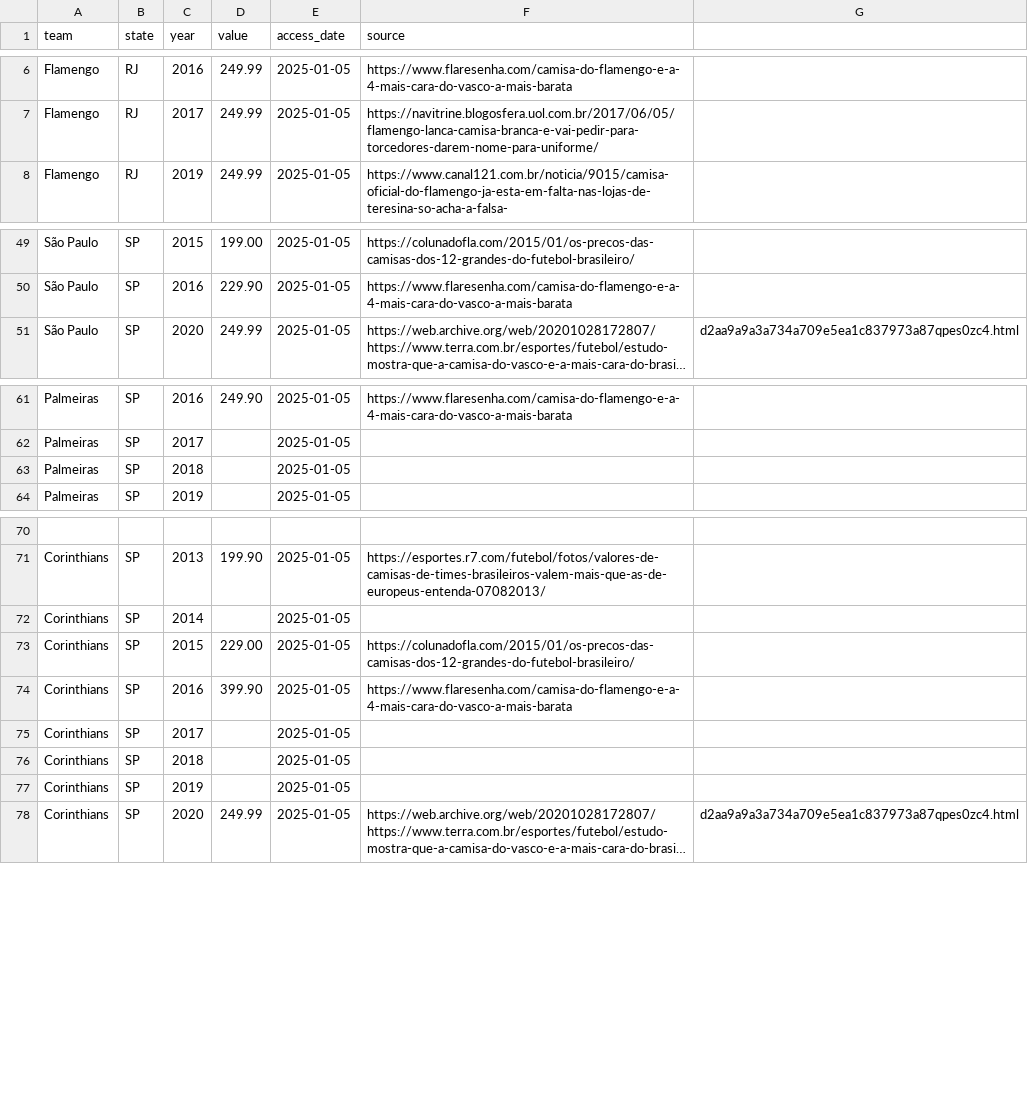
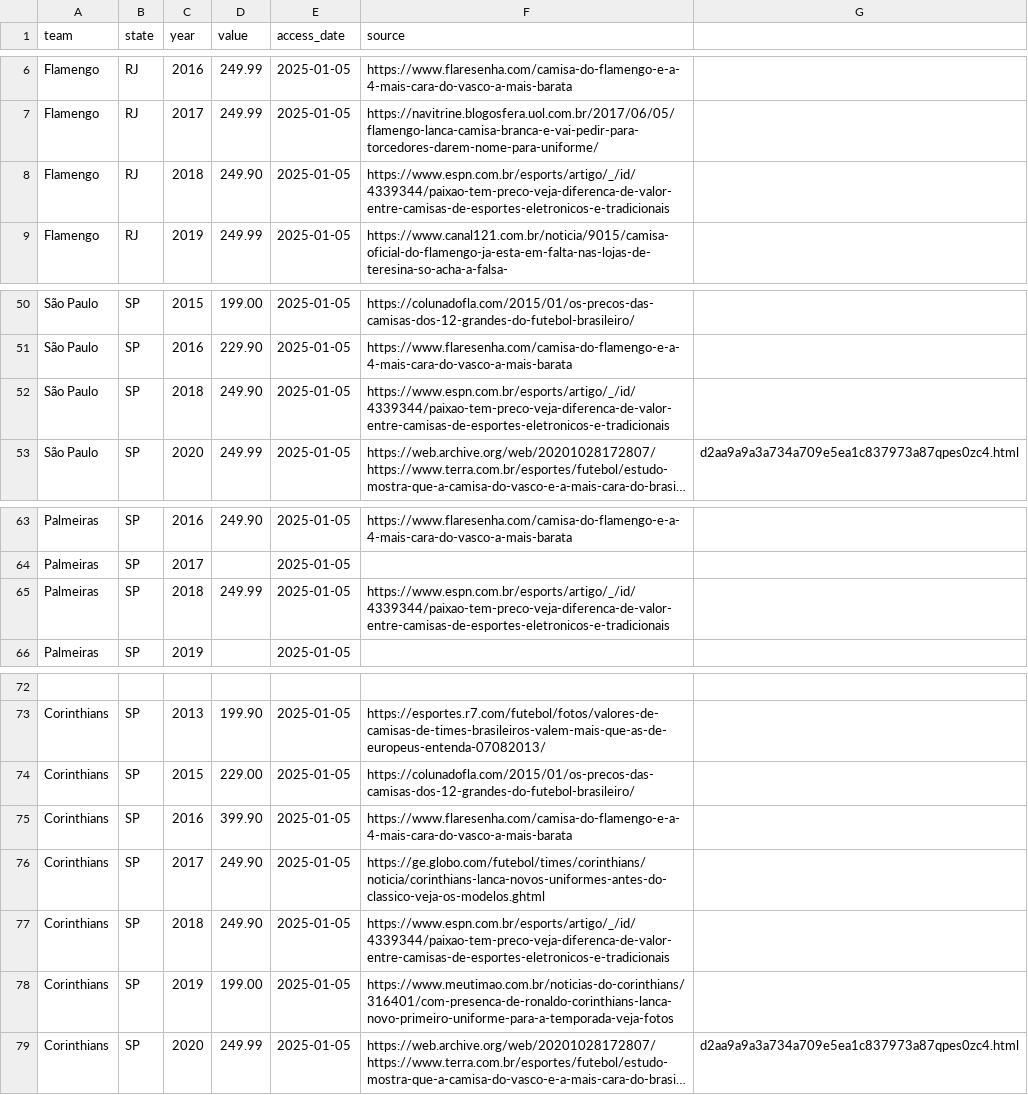
Before and after one commit to leonardoFiedler/brazilian-football-jerseys, a CSV file: raw/brazil-teams-jersey-price.csv, drawn as a sheet; only a part is shown, gaps mark what is left out; long unchanged cells end in …; removed rows and columns are numbered as before the commit, all else as after; the diff names each change by its address in the sheet, - before the commit and + after, or states it on an @@ line.

Commit message:
feat: added Palmeiras, Corinthians, SPFC and Flamengo data

```diff
--- a/raw/brazil-teams-jersey-price.csv
+++ b/raw/brazil-teams-jersey-price.csv
+row 8: Flamengo | RJ | 2018 | 249.90 | 2025-01-05 | https://www.espn.com.br/esports/artigo/_/id/4339344/paixao-tem-preco-veja-diferenca-de-valor-entre-camisas-de-esportes-eletronicos-e-tradicionais
+row 52: São Paulo | SP | 2018 | 249.90 | 2025-01-05 | https://www.espn.com.br/esports/artigo/_/id/4339344/paixao-tem-preco-veja-diferenca-de-valor-entre-camisas-de-esportes-eletronicos-e-tradicionais
-D65 (value): (empty)
+D65 (value): 249.99
-F65 (source): (empty)
+F65 (source): https://www.espn.com.br/esports/artigo/_/id/4339344/paixao-tem-preco-veja-diferenca-de-valor-entre-camisas-de-esportes-eletronicos-e-tradicionais
-row 72: Corinthians | SP | 2014 |  | 2025-01-05
-D76:D77 (value): (empty)
+D76:D77 (value): 249.90
-F76 (source): (empty)
+F76 (source): https://ge.globo.com/futebol/times/corinthians/noticia/corinthians-lanca-novos-uniformes-antes-do-classico-veja-os-modelos.ghtml
-F77 (source): (empty)
+F77 (source): https://www.espn.com.br/esports/artigo/_/id/4339344/paixao-tem-preco-veja-diferenca-de-valor-entre-camisas-de-esportes-eletronicos-e-tradicionais
-D78 (value): (empty)
+D78 (value): 199.00
-F78 (source): (empty)
+F78 (source): https://www.meutimao.com.br/noticias-do-corinthians/316401/com-presenca-de-ronaldo-corinthians-lanca-novo-primeiro-uniforme-para-a-temporada-veja-fotos
```
